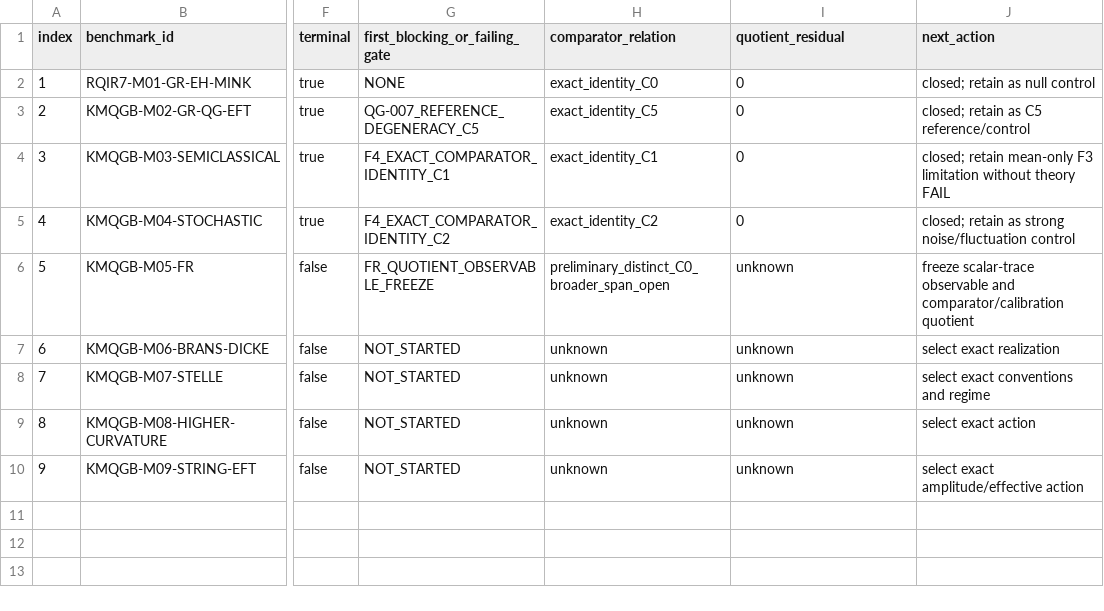
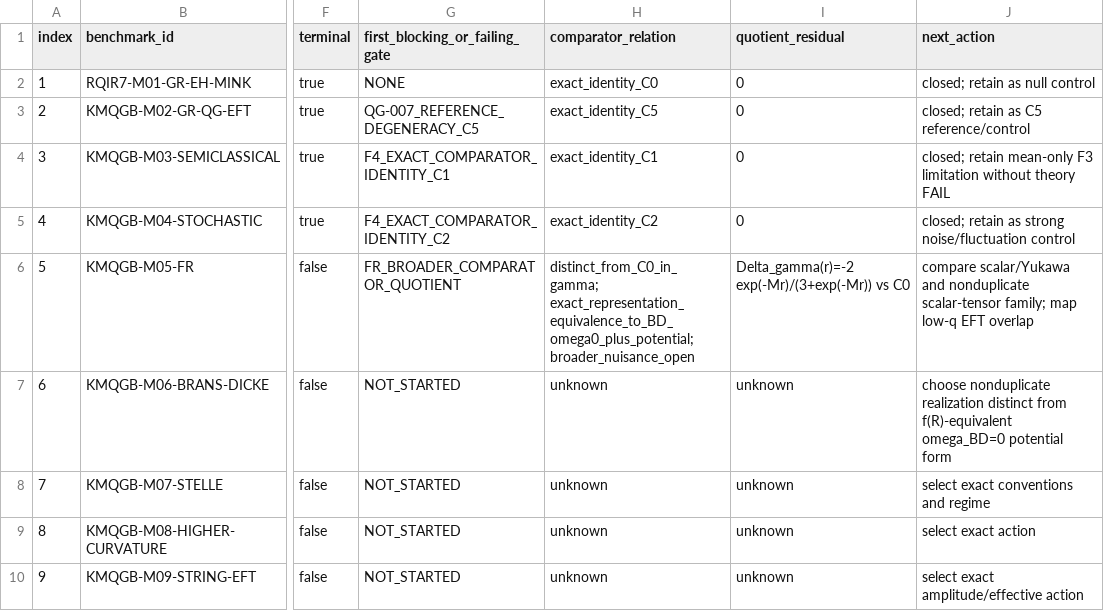
Before and after one commit to pppuu7-cmd/Known-Models-Quantum-Gravity-Benchmark, a CSV file: matrices/benchmark_matrix.csv, drawn as a sheet; only a part is shown, gaps mark what is left out; the diff names each change by its address in the sheet, - before the commit and + after, or states it on an @@ line.

Commit message:
KMQGB-004: advance M05 quotient state

```diff
--- a/matrices/benchmark_matrix.csv
+++ b/matrices/benchmark_matrix.csv
-G6 (first_blocking_or_failing_gate): FR_QUOTIENT_OBSERVABLE_FREEZE
+G6 (first_blocking_or_failing_gate): FR_BROADER_COMPARATOR_QUOTIENT
-H6 (comparator_relation): preliminary_distinct_C0_broader_span_open
+H6 (comparator_relation): distinct_from_C0_in_gamma; exact_representation_equivalence_to_BD_omega0_plus_potential; broader_nuisance_open
-I6 (quotient_residual): unknown
+I6 (quotient_residual): Delta_gamma(r)=-2 exp(-Mr)/(3+exp(-Mr)) vs C0
-J6 (next_action): freeze scalar-trace observable and comparator/calibration quotient
+J6 (next_action): compare scalar/Yukawa and nonduplicate scalar-tensor family; map low-q EFT overlap
-J7 (next_action): select exact realization
+J7 (next_action): choose nonduplicate realization distinct from f(R)-equivalent omega_BD=0 potential form
```
